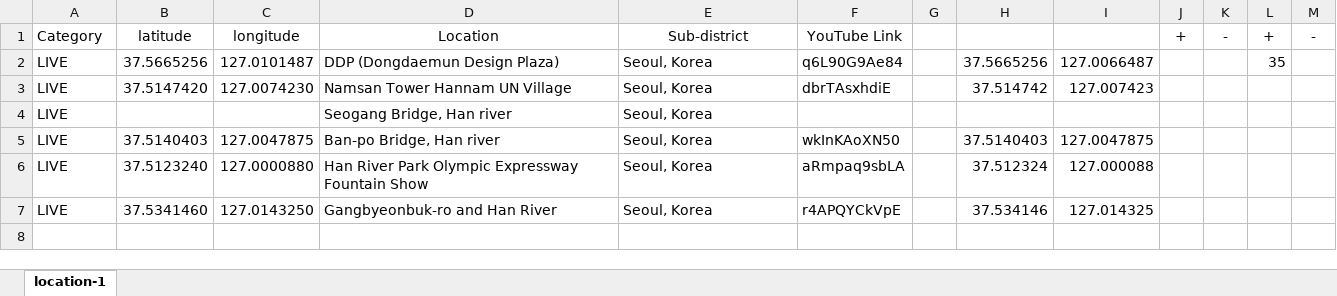
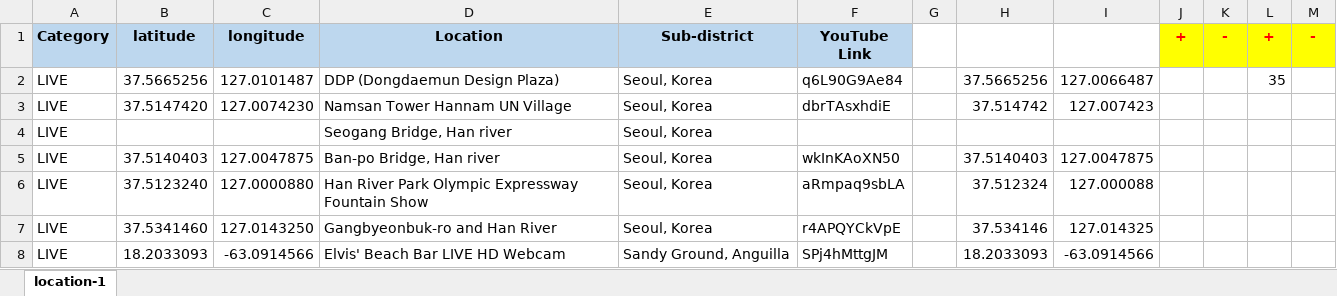
Before and after one commit to Map-youtube/map-youtube, an Excel workbook: location.xlsx, sheet location-1, drawn as a sheet; values as stored, in another font and other column widths than the file's, no borders; the diff names each change by its address in the sheet, - before the commit and + after, or states it on an @@ line.

Commit message:
Add files via upload

```diff
--- a/location.xlsx (sheet location-1)
+++ b/location.xlsx (sheet location-1)
@@ A1:F1 fill: none → #BDD7EE, bold: off → on @@
@@ J1:M1 bold: off → on, fill: none → #FFFF00, text colour: black → #FF0000 @@
+row 8: LIVE | 18.2033093 | -63.0914566 | Elvis' Beach Bar LIVE HD Webcam | Sandy Ground, Anguilla | SPj4hMttgJM |  | 18.2033093 | -63.0914566
```
